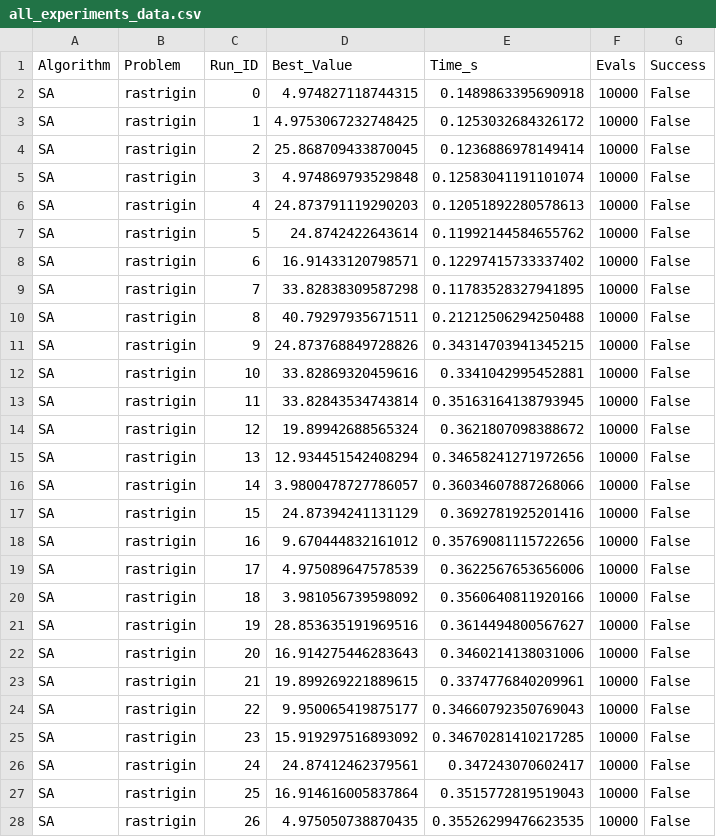
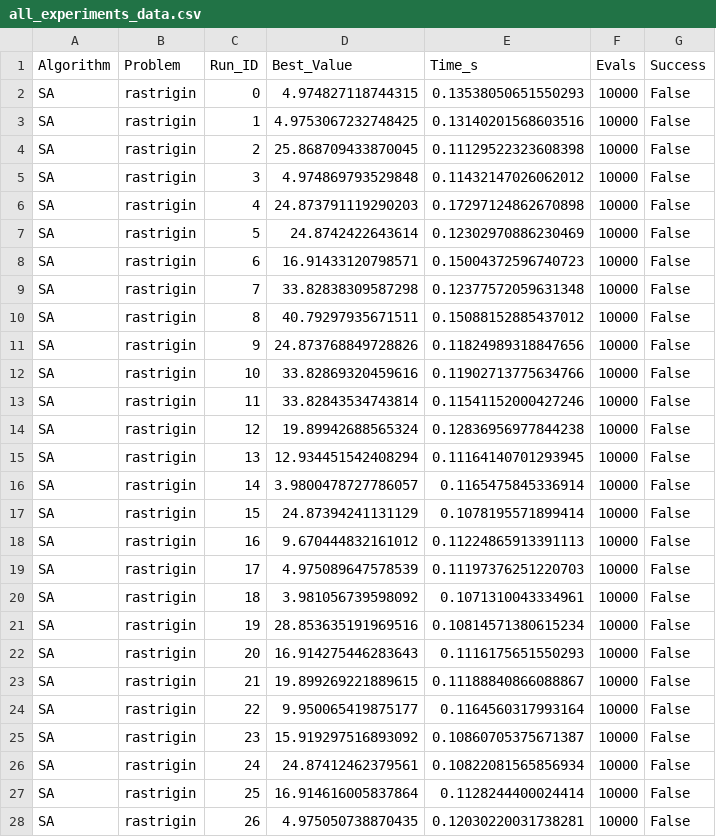
Before and after one commit to EnekoOrh/group_project, a CSV file: results/all_experiments_data.csv, drawn as a sheet; only a part is shown; the diff covers the shown part only.

Commit message:
feat: Implement experiment data collection, statistical analysis, and reporting.

```diff
--- a/results/all_experiments_data.csv
+++ b/results/all_experiments_data.csv
@@ -1,28 +1,28 @@
 Algorithm,Problem,Run_ID,Best_Value,Time_s,Evals,Success
-SA,rastrigin,0,4.974827118744315,0.1489863395690918,10000,False
-SA,rastrigin,1,4.9753067232748425,0.1253032684326172,10000,False
-SA,rastrigin,2,25.868709433870045,0.1236886978149414,10000,False
-SA,rastrigin,3,4.974869793529848,0.12583041191101074,10000,False
-SA,rastrigin,4,24.873791119290203,0.12051892280578613,10000,False
-SA,rastrigin,5,24.8742422643614,0.11992144584655762,10000,False
-SA,rastrigin,6,16.91433120798571,0.12297415733337402,10000,False
-SA,rastrigin,7,33.82838309587298,0.11783528327941895,10000,False
-SA,rastrigin,8,40.79297935671511,0.21212506294250488,10000,False
-SA,rastrigin,9,24.873768849728826,0.34314703941345215,10000,False
-SA,rastrigin,10,33.82869320459616,0.3341042995452881,10000,False
-SA,rastrigin,11,33.82843534743814,0.35163164138793945,10000,False
-SA,rastrigin,12,19.89942688565324,0.3621807098388672,10000,False
-SA,rastrigin,13,12.934451542408294,0.34658241271972656,10000,False
-SA,rastrigin,14,3.9800478727786057,0.36034607887268066,10000,False
-SA,rastrigin,15,24.87394241131129,0.3692781925201416,10000,False
-SA,rastrigin,16,9.670444832161012,0.35769081115722656,10000,False
-SA,rastrigin,17,4.975089647578539,0.3622567653656006,10000,False
-SA,rastrigin,18,3.981056739598092,0.3560640811920166,10000,False
-SA,rastrigin,19,28.853635191969516,0.3614494800567627,10000,False
-SA,rastrigin,20,16.914275446283643,0.3460214138031006,10000,False
-SA,rastrigin,21,19.899269221889615,0.3374776840209961,10000,False
-SA,rastrigin,22,9.950065419875177,0.34660792350769043,10000,False
-SA,rastrigin,23,15.919297516893092,0.34670281410217285,10000,False
-SA,rastrigin,24,24.87412462379561,0.347243070602417,10000,False
-SA,rastrigin,25,16.914616005837864,0.3515772819519043,10000,False
-SA,rastrigin,26,4.975050738870435,0.35526299476623535,10000,False
+SA,rastrigin,0,4.974827118744315,0.13538050651550293,10000,False
+SA,rastrigin,1,4.9753067232748425,0.13140201568603516,10000,False
+SA,rastrigin,2,25.868709433870045,0.11129522323608398,10000,False
+SA,rastrigin,3,4.974869793529848,0.11432147026062012,10000,False
+SA,rastrigin,4,24.873791119290203,0.17297124862670898,10000,False
+SA,rastrigin,5,24.8742422643614,0.12302970886230469,10000,False
+SA,rastrigin,6,16.91433120798571,0.15004372596740723,10000,False
+SA,rastrigin,7,33.82838309587298,0.12377572059631348,10000,False
+SA,rastrigin,8,40.79297935671511,0.15088152885437012,10000,False
+SA,rastrigin,9,24.873768849728826,0.11824989318847656,10000,False
+SA,rastrigin,10,33.82869320459616,0.11902713775634766,10000,False
+SA,rastrigin,11,33.82843534743814,0.11541152000427246,10000,False
+SA,rastrigin,12,19.89942688565324,0.12836956977844238,10000,False
+SA,rastrigin,13,12.934451542408294,0.11164140701293945,10000,False
+SA,rastrigin,14,3.9800478727786057,0.1165475845336914,10000,False
+SA,rastrigin,15,24.87394241131129,0.1078195571899414,10000,False
+SA,rastrigin,16,9.670444832161012,0.11224865913391113,10000,False
+SA,rastrigin,17,4.975089647578539,0.11197376251220703,10000,False
+SA,rastrigin,18,3.981056739598092,0.1071310043334961,10000,False
+SA,rastrigin,19,28.853635191969516,0.10814571380615234,10000,False
+SA,rastrigin,20,16.914275446283643,0.1116175651550293,10000,False
+SA,rastrigin,21,19.899269221889615,0.11188840866088867,10000,False
+SA,rastrigin,22,9.950065419875177,0.1164560317993164,10000,False
+SA,rastrigin,23,15.919297516893092,0.10860705375671387,10000,False
+SA,rastrigin,24,24.87412462379561,0.10822081565856934,10000,False
+SA,rastrigin,25,16.914616005837864,0.1128244400024414,10000,False
+SA,rastrigin,26,4.975050738870435,0.12030220031738281,10000,False
```
Also changed, not shown: 153 edited cells elsewhere in this file, 7 other files.
